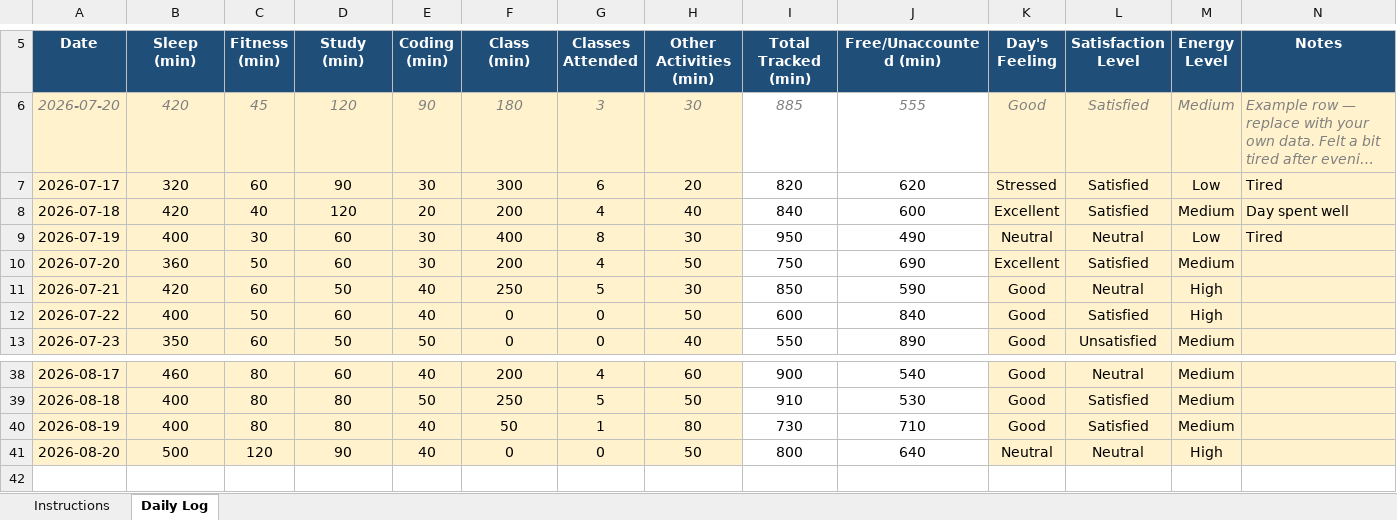
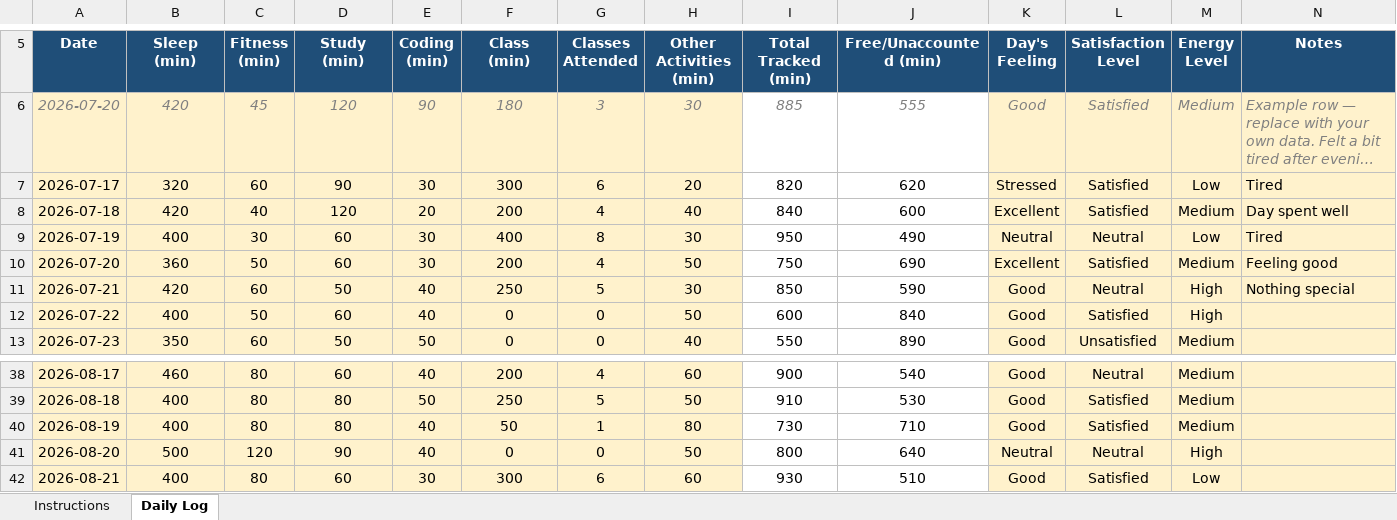
Before and after one commit to Ankit4122/CAP776, an Excel workbook: 12604386.xlsx, sheet Daily Log, drawn as a sheet; only a part is shown, gaps mark what is left out; long unchanged cells end in …; values as stored, in another font and other column widths than the file's, no borders; conditional formats not drawn; the diff names each change by its address in the sheet, - before the commit and + after, or states it on an @@ line.

Commit message:
update excel file

```diff
--- a/12604386.xlsx (sheet Daily Log)
+++ b/12604386.xlsx (sheet Daily Log)
-N10 (Notes): (empty)
+N10 (Notes): Feeling good
-N11 (Notes): (empty)
+N11 (Notes): Nothing special
+row 42: 2026-08-21 | 400 | 80 | 60 | 30 | 300 | 6 | 60 | 930 | 510 | Good | Satisfied | Low
```
